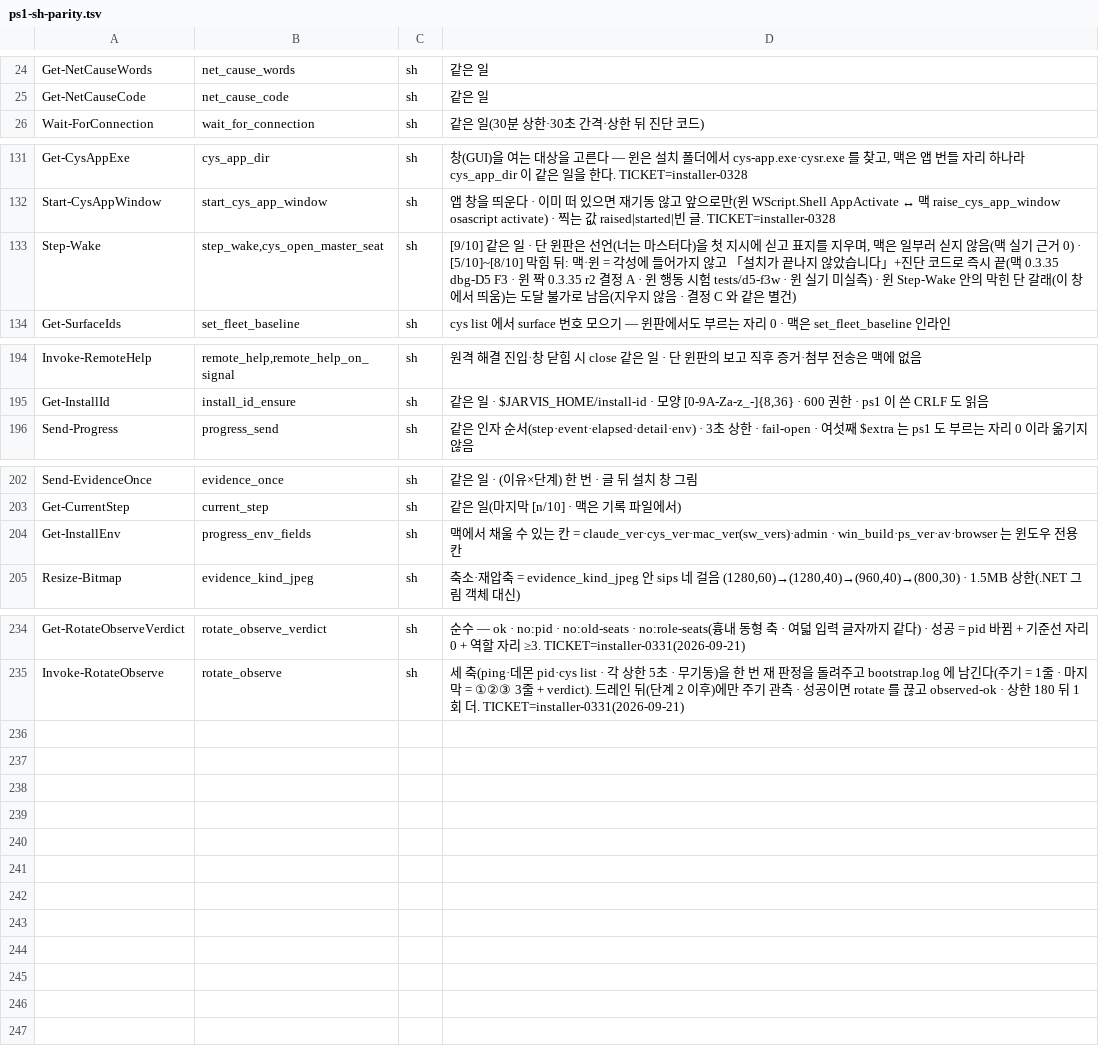
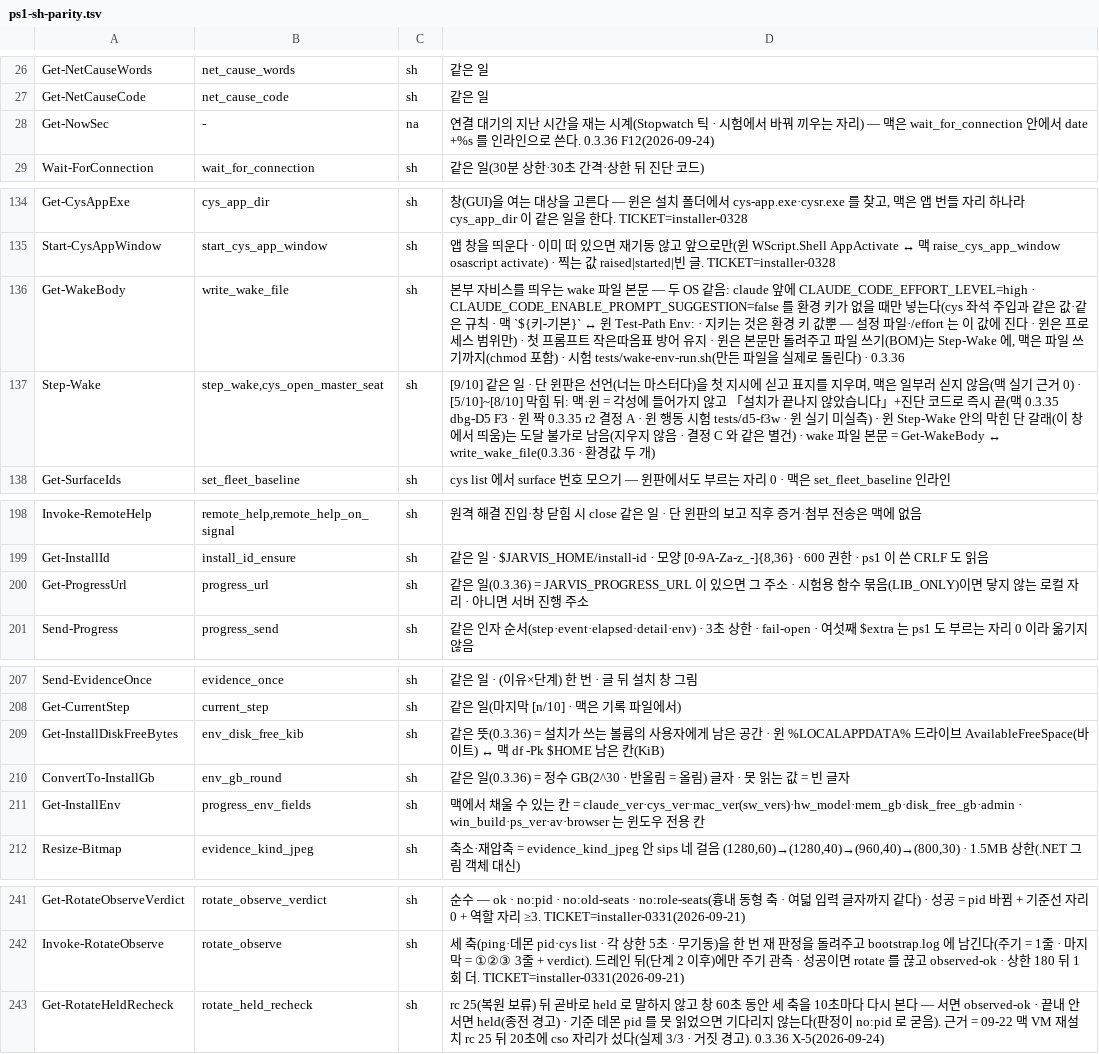
Before and after one commit to oogisoogi/jarvis-install, a TSV file: install-master/ps1-sh-parity.tsv, drawn as a sheet; only a part is shown, gaps mark what is left out; the diff covers the shown part only.

```diff
--- a/install-master/ps1-sh-parity.tsv
+++ b/install-master/ps1-sh-parity.tsv
@@ -25,2 +27,3 @@ Get-NetCauseWords	net_cause_words	sh	같은 일
 Get-NetCauseCode	net_cause_code	sh	같은 일
+Get-NowSec	-	na	연결 대기의 지난 시간을 재는 시계(Stopwatch 틱 · 시험에서 바꿔 끼우는 자리) — 맥은 wait_for_connection 안에서 date +%s 를 인라인으로 쓴다. 0.3.36 F12(2026-09-24)
 Wait-ForConnection	wait_for_connection	sh	같은 일(30분 상한·30초 간격·상한 뒤 진단 코드)
@@ -132,3 +135,4 @@ Get-CysAppExe	cys_app_dir	sh	창(GUI)을 여는 대상을 고른다 — 윈은
 Start-CysAppWindow	start_cys_app_window	sh	앱 창을 띄운다 · 이미 떠 있으면 재기동 않고 앞으로만(윈 WScript.Shell AppActivate ↔ 맥 raise_cys_app_window osascript activate) · 찍는 값 raised|started|빈 글. TICKET=installer-0328
-Step-Wake	step_wake,cys_open_master_seat	sh	[9/10] 같은 일 · 단 윈판은 선언(너는 마스터다)을 첫 지시에 싣고 표지를 지우며, 맥은 일부러 싣지 않음(맥 실기 근거 0) · [5/10]~[8/10] 막힘 뒤: 맥·윈 = 각성에 들어가지 않고 「설치가 끝나지 않았습니다」+진단 코드로 즉시 끝(맥 0.3.35 dbg-D5 F3 · 윈 짝 0.3.35 r2 결정 A · 윈 행동 시험 tests/d5-f3w · 윈 실기 미실측) · 윈 Step-Wake 안의 막힌 단 갈래(이 창에서 띄움)는 도달 불가로 남음(지우지 않음 · 결정 C 와 같은 별건)
+Get-WakeBody	write_wake_file	sh	본부 자비스를 띄우는 wake 파일 본문 — 두 OS 같음: claude 앞에 CLAUDE_CODE_EFFORT_LEVEL=high · CLAUDE_CODE_ENABLE_PROMPT_SUGGESTION=false 를 환경 키가 없을 때만 넣는다(cys 좌석 주입과 같은 값·같은 규칙 · 맥 `${키-기본}` ↔ 윈 Test-Path Env: · 지키는 것은 환경 키 값뿐 — 설정 파일·/effort 는 이 값에 진다 · 윈은 프로세스 범위만) · 첫 프롬프트 작은따옴표 방어 유지 · 윈은 본문만 돌려주고 파일 쓰기(BOM)는 Step-Wake 에, 맥은 파일 쓰기까지(chmod 포함) · 시험 tests/wake-env-run.sh(만든 파일을 실제로 돌린다) · 0.3.36
+Step-Wake	step_wake,cys_open_master_seat	sh	[9/10] 같은 일 · 단 윈판은 선언(너는 마스터다)을 첫 지시에 싣고 표지를 지우며, 맥은 일부러 싣지 않음(맥 실기 근거 0) · [5/10]~[8/10] 막힘 뒤: 맥·윈 = 각성에 들어가지 않고 「설치가 끝나지 않았습니다」+진단 코드로 즉시 끝(맥 0.3.35 dbg-D5 F3 · 윈 짝 0.3.35 r2 결정 A · 윈 행동 시험 tests/d5-f3w · 윈 실기 미실측) · 윈 Step-Wake 안의 막힌 단 갈래(이 창에서 띄움)는 도달 불가로 남음(지우지 않음 · 결정 C 와 같은 별건) · wake 파일 본문 = Get-WakeBody ↔ write_wake_file(0.3.36 · 환경값 두 개)
 Get-SurfaceIds	set_fleet_baseline	sh	cys list 에서 surface 번호 모으기 — 윈판에서도 부르는 자리 0 · 맥은 set_fleet_baseline 인라인
@@ -195,2 +199,3 @@ Invoke-RemoteHelp	remote_help,remote_help_on_signal	sh	원격 해결 진입·창
 Get-InstallId	install_id_ensure	sh	같은 일 · $JARVIS_HOME/install-id · 모양 [0-9A-Za-z_-]{8,36} · 600 권한 · ps1 이 쓴 CRLF 도 읽음
+Get-ProgressUrl	progress_url	sh	같은 일(0.3.36) = JARVIS_PROGRESS_URL 이 있으면 그 주소 · 시험용 함수 묶음(LIB_ONLY)이면 닿지 않는 로컬 자리 · 아니면 서버 진행 주소
 Send-Progress	progress_send	sh	같은 인자 순서(step·event·elapsed·detail·env) · 3초 상한 · fail-open · 여섯째 $extra 는 ps1 도 부르는 자리 0 이라 옮기지 않음
@@ -203,3 +208,5 @@ Send-EvidenceOnce	evidence_once	sh	같은 일 · (이유×단계) 한 번 · 글
 Get-CurrentStep	current_step	sh	같은 일(마지막 [n/10] · 맥은 기록 파일에서)
-Get-InstallEnv	progress_env_fields	sh	맥에서 채울 수 있는 칸 = claude_ver·cys_ver·mac_ver(sw_vers)·admin · win_build·ps_ver·av·browser 는 윈도우 전용 칸
+Get-InstallDiskFreeBytes	env_disk_free_kib	sh	같은 뜻(0.3.36) = 설치가 쓰는 볼륨의 사용자에게 남은 공간 · 윈 %LOCALAPPDATA% 드라이브 AvailableFreeSpace(바이트) ↔ 맥 df -Pk $HOME 남은 칸(KiB)
+ConvertTo-InstallGb	env_gb_round	sh	같은 일(0.3.36) = 정수 GB(2^30 · 반올림 = 올림) 글자 · 못 읽는 값 = 빈 글자
+Get-InstallEnv	progress_env_fields	sh	맥에서 채울 수 있는 칸 = claude_ver·cys_ver·mac_ver(sw_vers)·hw_model·mem_gb·disk_free_gb·admin · win_build·ps_ver·av·browser 는 윈도우 전용 칸
 Resize-Bitmap	evidence_kind_jpeg	sh	축소·재압축 = evidence_kind_jpeg 안 sips 네 걸음 (1280,60)→(1280,40)→(960,40)→(800,30) · 1.5MB 상한(.NET 그림 객체 대신)
@@ -235 +242,2 @@ Get-RotateObserveVerdict	rotate_observe_verdict	sh	순수 — ok · no:pid · no
 Invoke-RotateObserve	rotate_observe	sh	세 축(ping·데몬 pid·cys list · 각 상한 5초 · 무기동)을 한 번 재 판정을 돌려주고 bootstrap.log 에 남긴다(주기 = 1줄 · 마지막 = ①②③ 3줄 + verdict). 드레인 뒤(단계 2 이후)에만 주기 관측 · 성공이면 rotate 를 끊고 observed-ok · 상한 180 뒤 1회 더. TICKET=installer-0331(2026-09-21)
+Get-RotateHeldRecheck	rotate_held_recheck	sh	rc 25(복원 보류) 뒤 곧바로 held 로 말하지 않고 창 60초 동안 세 축을 10초마다 다시 본다 — 서면 observed-ok · 끝내 안 서면 held(종전 경고) · 기준 데몬 pid 를 못 읽었으면 기다리지 않는다(판정이 no:pid 로 굳음). 근거 = 09-22 맥 VM 재설치 rc 25 뒤 20초에 cso 자리가 섰다(실제 3/3 · 거짓 경고). 0.3.36 X-5(2026-09-24)
```
Also changed, not shown: 2 added rows elsewhere in this file, 43 other files.
